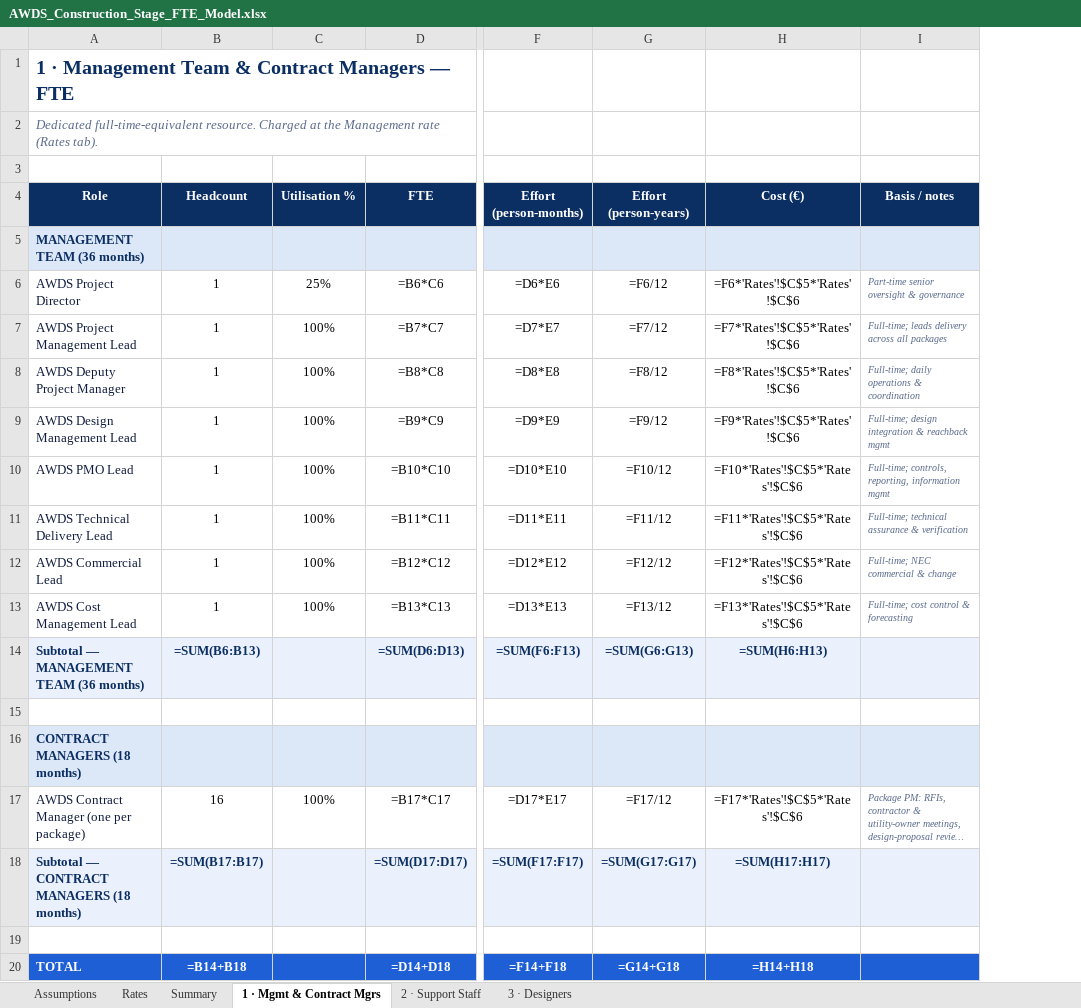
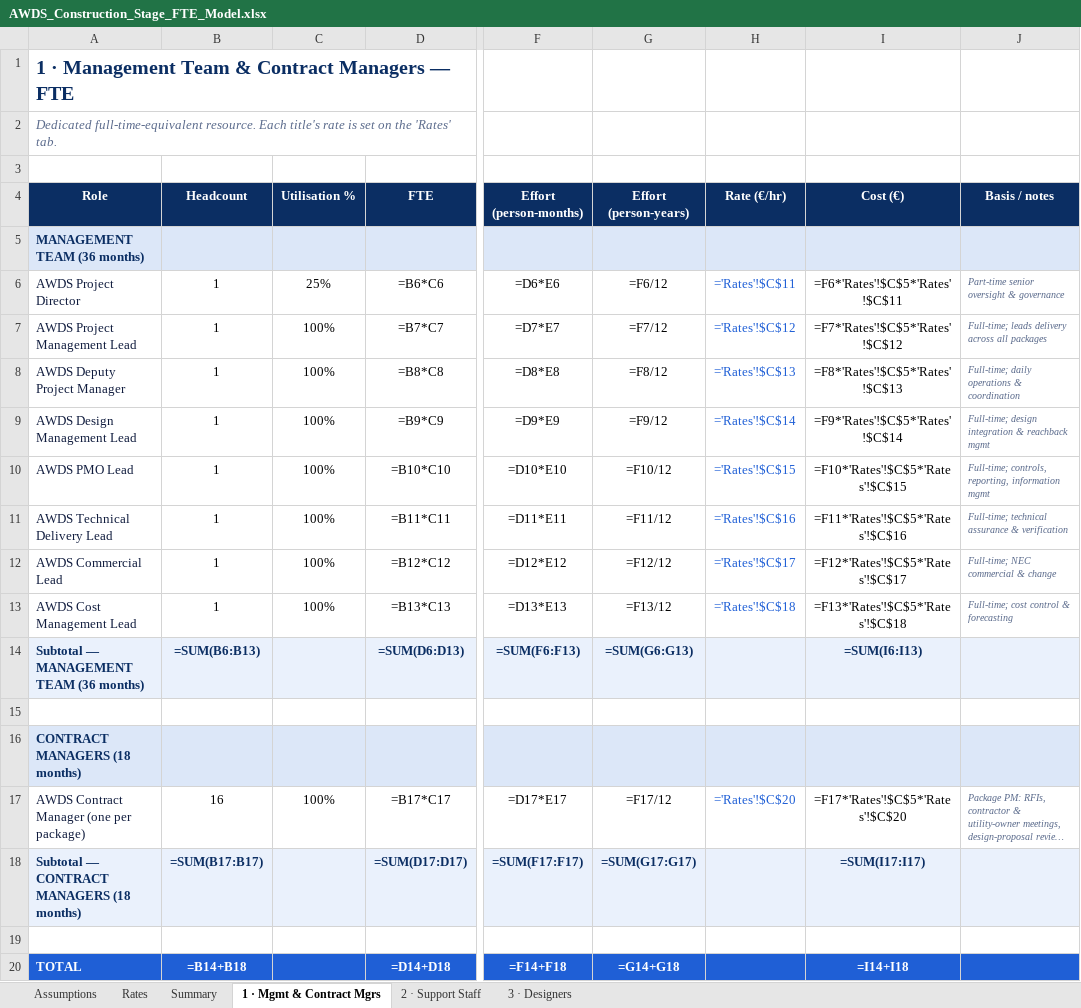
Before and after one commit to henrycorcoran1-boop/phd-tracker, an Excel workbook: org-chart/AWDS_Construction_Stage_FTE_Model.xlsx, sheet 1 · Mgmt & Contract Mgrs, drawn as a sheet; only a part is shown, gaps mark what is left out; long unchanged cells end in …; values as stored, in another font and other column widths than the file's, no borders; formulas without a stored value are shown as written; addresses are those after the commit; the diff names each change by its address in the sheet, - before the commit and + after, or states it on an @@ line.

```diff
--- a/org-chart/AWDS_Construction_Stage_FTE_Model.xlsx (sheet 1 · Mgmt & Contract Mgrs)
+++ b/org-chart/AWDS_Construction_Stage_FTE_Model.xlsx (sheet 1 · Mgmt & Contract Mgrs)
+column H (Rate (€/hr)), rows 6-17: ='Rates'!$C$11 | ='Rates'!$C$12 | ='Rates'!$C$13 | ='Rates'!$C$14 | ='Rates'!$C$15 | ='Rates'!$C$16 | ='Rates'!$C$17 | ='Rates'!$C$18 |  |  |  | ='Rates'!$C$20
-A2 (Role): …full-time-equivalent resource. Charged at the Management rate (Rates tab).
+A2 (Role): …full-time-equivalent resource. Each title's rate is set on the 'Rates' tab.
-I6 (Cost (€)): =F6*'Rates'!$C$5*'Rates'!$C$6
+I6 (Cost (€)): =F6*'Rates'!$C$5*'Rates'!$C$11
-I7 (Cost (€)): =F7*'Rates'!$C$5*'Rates'!$C$6
+I7 (Cost (€)): =F7*'Rates'!$C$5*'Rates'!$C$12
-I8 (Cost (€)): =F8*'Rates'!$C$5*'Rates'!$C$6
+I8 (Cost (€)): =F8*'Rates'!$C$5*'Rates'!$C$13
-I9 (Cost (€)): =F9*'Rates'!$C$5*'Rates'!$C$6
+I9 (Cost (€)): =F9*'Rates'!$C$5*'Rates'!$C$14
-I10 (Cost (€)): =F10*'Rates'!$C$5*'Rates'!$C$6
+I10 (Cost (€)): =F10*'Rates'!$C$5*'Rates'!$C$15
-I11 (Cost (€)): =F11*'Rates'!$C$5*'Rates'!$C$6
+I11 (Cost (€)): =F11*'Rates'!$C$5*'Rates'!$C$16
-I12 (Cost (€)): =F12*'Rates'!$C$5*'Rates'!$C$6
+I12 (Cost (€)): =F12*'Rates'!$C$5*'Rates'!$C$17
-I13 (Cost (€)): =F13*'Rates'!$C$5*'Rates'!$C$6
+I13 (Cost (€)): =F13*'Rates'!$C$5*'Rates'!$C$18
-I14 (Cost (€)): =SUM(H6:H13)
+I14 (Cost (€)): =SUM(I6:I13)
-I17 (Cost (€)): =F17*'Rates'!$C$5*'Rates'!$C$6
+I17 (Cost (€)): =F17*'Rates'!$C$5*'Rates'!$C$20
-I18 (Cost (€)): =SUM(H17:H17)
+I18 (Cost (€)): =SUM(I17:I17)
-I20 (Cost (€)): =H14+H18
+I20 (Cost (€)): =I14+I18
```
Also changed, not shown: sheet Rates, sheet 2 · Support Staff, sheet Assumptions, sheet 3 · Designers, sheet Summary, 1 other file.
